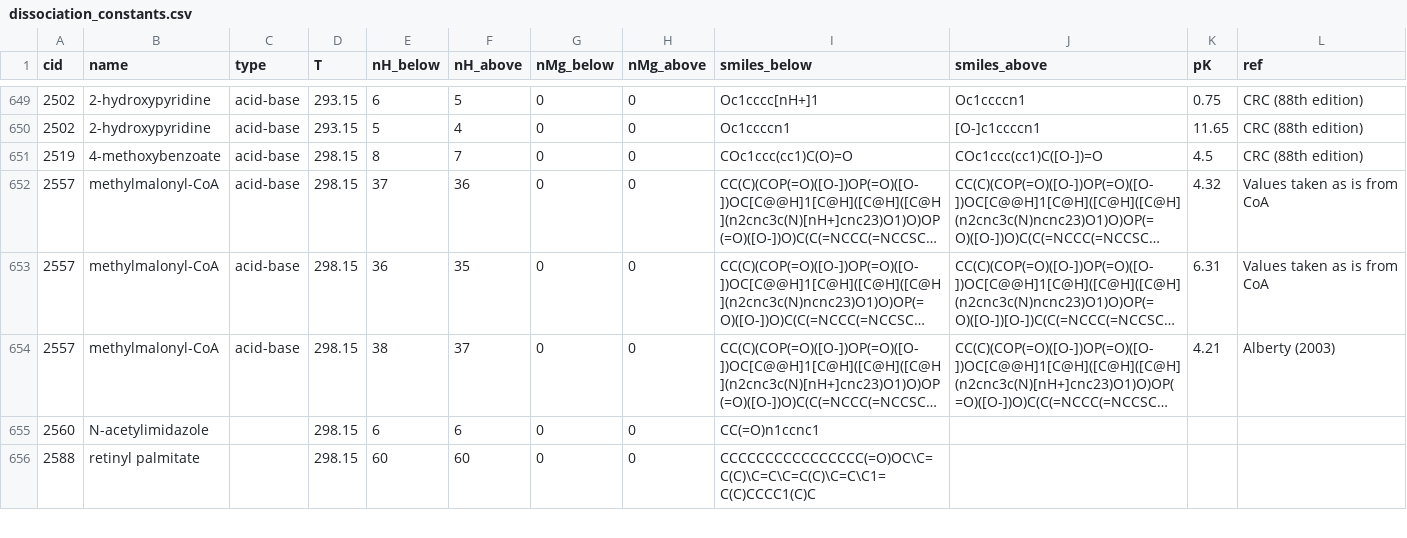
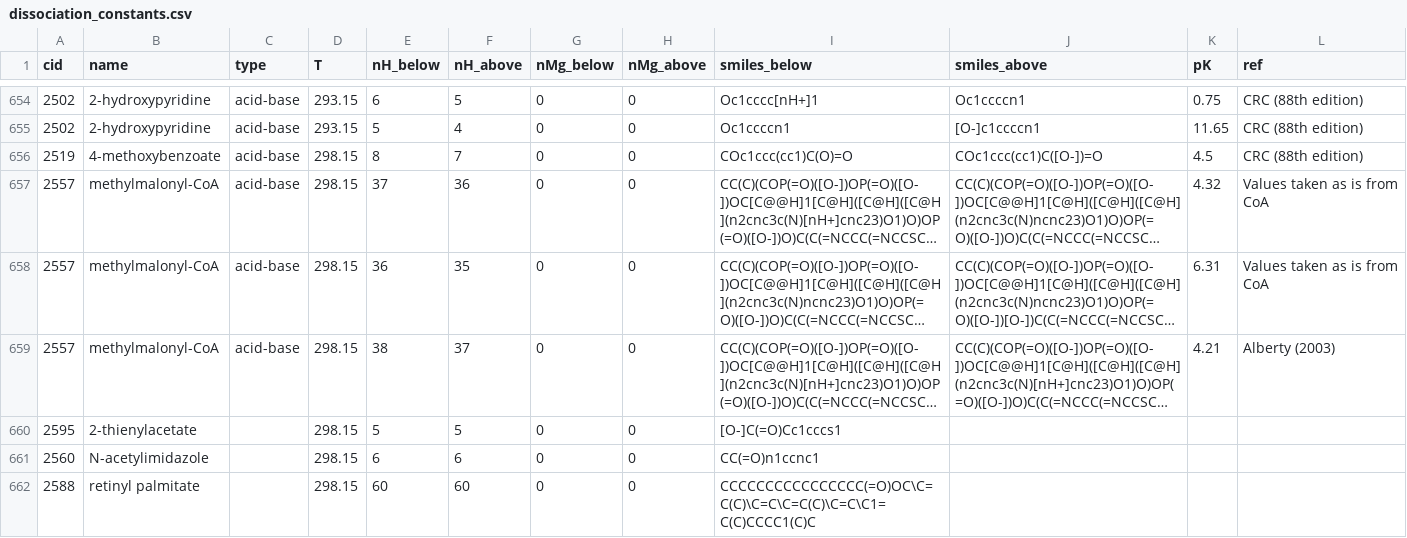
Before and after one commit to eladnoor/milo-lab, a CSV file: data/thermodynamics/dissociation_constants.csv, drawn as a sheet; only a part is shown, gaps mark what is left out; long unchanged cells end in …; the diff covers the shown part only; the diff names each change by its address in the sheet, - before the commit and + after, or states it on an @@ line.

```diff
--- a/data/thermodynamics/dissociation_constants.csv
+++ b/data/thermodynamics/dissociation_constants.csv
+row 660: 2595 | 2-thienylacetate |  | 298.15 | 5 | 5 | 0 | 0 | [O-]C(=O)Cc1cccs1
```
Also changed, not shown: 15 added rows and 5 edited cells elsewhere in this file, 6 other files.
